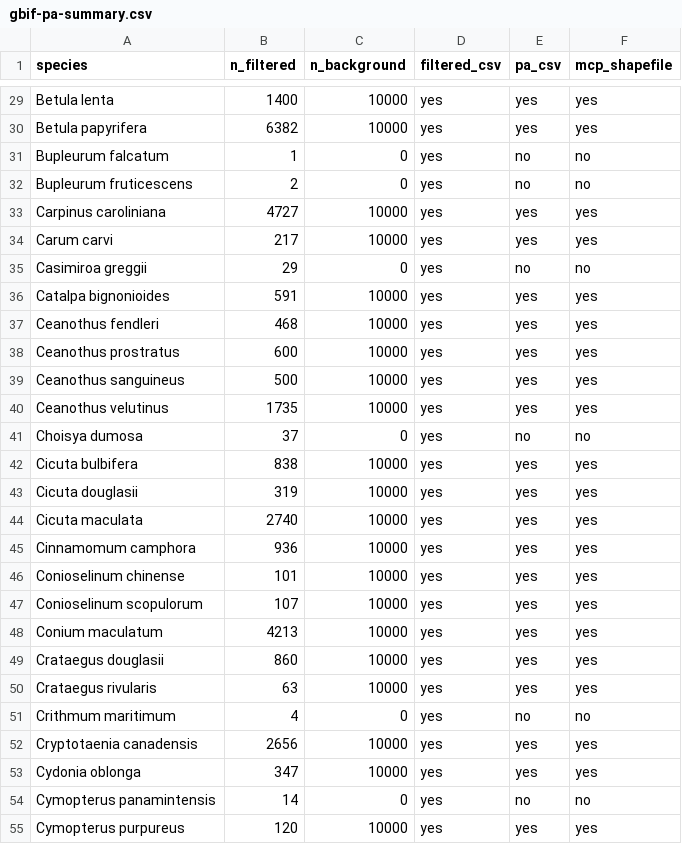
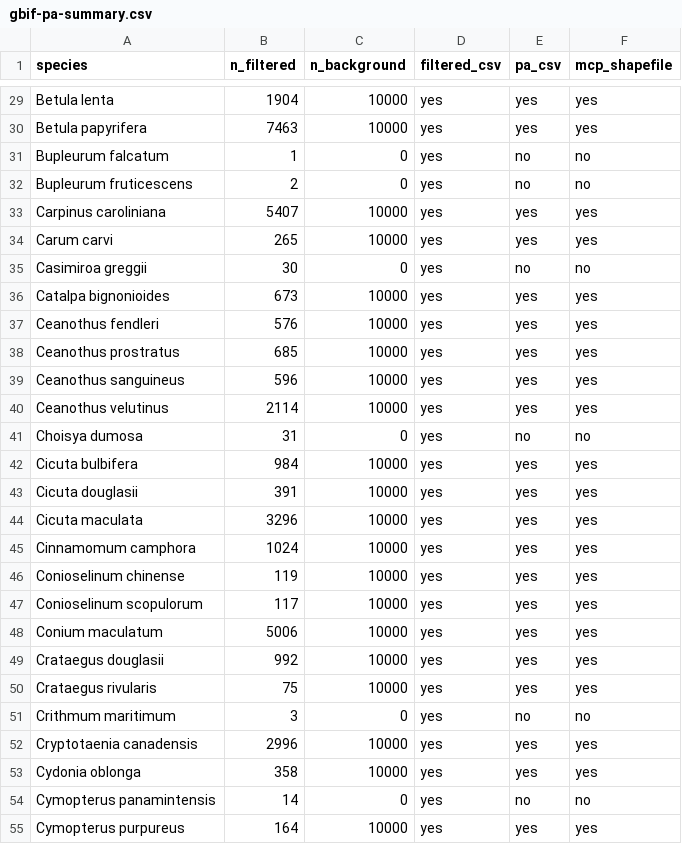
Before and after one commit to Big-Biodiversity-Collaborative/SwallowtailClimateChange, a CSV file: data/gbif-pa-summary.csv, drawn as a sheet; only a part is shown, gaps mark what is left out; the diff covers the shown part only.

```diff
--- a/data/gbif-pa-summary.csv
+++ b/data/gbif-pa-summary.csv
@@ -29,27 +29,27 @@
-"Betula lenta",1400,10000,"yes","yes","yes"
-"Betula papyrifera",6382,10000,"yes","yes","yes"
+"Betula lenta",1904,10000,"yes","yes","yes"
+"Betula papyrifera",7463,10000,"yes","yes","yes"
 "Bupleurum falcatum",1,0,"yes","no","no"
 "Bupleurum fruticescens",2,0,"yes","no","no"
-"Carpinus caroliniana",4727,10000,"yes","yes","yes"
-"Carum carvi",217,10000,"yes","yes","yes"
-"Casimiroa greggii",29,0,"yes","no","no"
-"Catalpa bignonioides",591,10000,"yes","yes","yes"
-"Ceanothus fendleri",468,10000,"yes","yes","yes"
-"Ceanothus prostratus",600,10000,"yes","yes","yes"
-"Ceanothus sanguineus",500,10000,"yes","yes","yes"
-"Ceanothus velutinus",1735,10000,"yes","yes","yes"
-"Choisya dumosa",37,0,"yes","no","no"
-"Cicuta bulbifera",838,10000,"yes","yes","yes"
-"Cicuta douglasii",319,10000,"yes","yes","yes"
-"Cicuta maculata",2740,10000,"yes","yes","yes"
-"Cinnamomum camphora",936,10000,"yes","yes","yes"
-"Conioselinum chinense",101,10000,"yes","yes","yes"
-"Conioselinum scopulorum",107,10000,"yes","yes","yes"
-"Conium maculatum",4213,10000,"yes","yes","yes"
-"Crataegus douglasii",860,10000,"yes","yes","yes"
-"Crataegus rivularis",63,10000,"yes","yes","yes"
-"Crithmum maritimum",4,0,"yes","no","no"
-"Cryptotaenia canadensis",2656,10000,"yes","yes","yes"
-"Cydonia oblonga",347,10000,"yes","yes","yes"
+"Carpinus caroliniana",5407,10000,"yes","yes","yes"
+"Carum carvi",265,10000,"yes","yes","yes"
+"Casimiroa greggii",30,0,"yes","no","no"
+"Catalpa bignonioides",673,10000,"yes","yes","yes"
+"Ceanothus fendleri",576,10000,"yes","yes","yes"
+"Ceanothus prostratus",685,10000,"yes","yes","yes"
+"Ceanothus sanguineus",596,10000,"yes","yes","yes"
+"Ceanothus velutinus",2114,10000,"yes","yes","yes"
+"Choisya dumosa",31,0,"yes","no","no"
+"Cicuta bulbifera",984,10000,"yes","yes","yes"
+"Cicuta douglasii",391,10000,"yes","yes","yes"
+"Cicuta maculata",3296,10000,"yes","yes","yes"
+"Cinnamomum camphora",1024,10000,"yes","yes","yes"
+"Conioselinum chinense",119,10000,"yes","yes","yes"
+"Conioselinum scopulorum",117,10000,"yes","yes","yes"
+"Conium maculatum",5006,10000,"yes","yes","yes"
+"Crataegus douglasii",992,10000,"yes","yes","yes"
+"Crataegus rivularis",75,10000,"yes","yes","yes"
+"Crithmum maritimum",3,0,"yes","no","no"
+"Cryptotaenia canadensis",2996,10000,"yes","yes","yes"
+"Cydonia oblonga",358,10000,"yes","yes","yes"
 "Cymopterus panamintensis",14,0,"yes","no","no"
-"Cymopterus purpureus",120,10000,"yes","yes","yes"
+"Cymopterus purpureus",164,10000,"yes","yes","yes"
```
Also changed, not shown: 167 edited cells elsewhere in this file, 3 other files.
